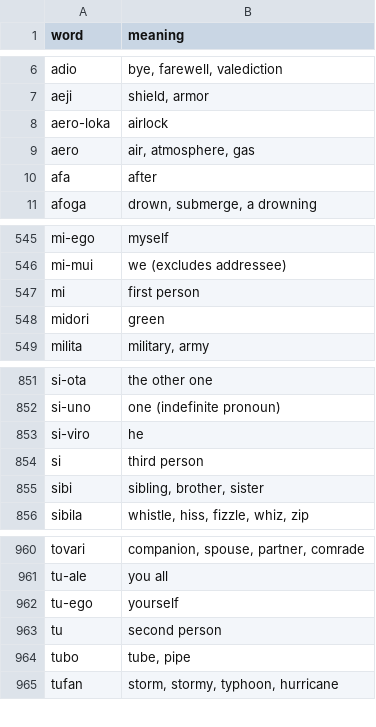
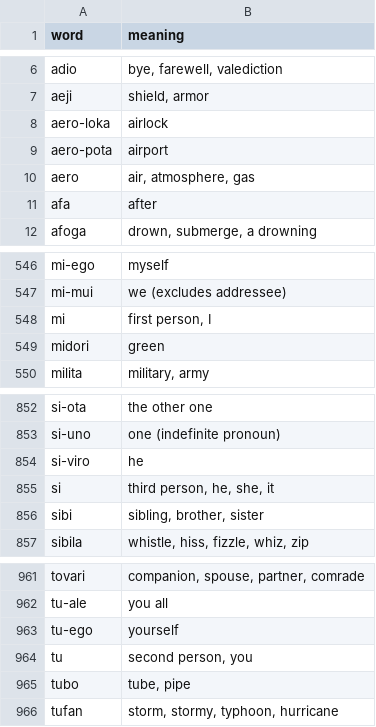
Before and after one commit to jProgr/buku-name, a CSV file: src/data/mini_dictionary.csv, drawn as a sheet; only a part is shown, gaps mark what is left out.

Commit message:
Add words

```diff
--- a/src/data/mini_dictionary.csv
+++ b/src/data/mini_dictionary.csv
@@ -8,2 +8,3 @@ aeji;shield, armor
 aero-loka;airlock
+aero-pota;airport
 aero;air, atmosphere, gas
@@ -546,3 +547,3 @@ mi-ego;myself
 mi-mui;we (excludes addressee)
-mi;first person
+mi;first person, I
 midori;green
@@ -853,3 +854,3 @@ si-uno;one (indefinite pronoun)
 si-viro;he
-si;third person
+si;third person, he, she, it
 sibi;sibling, brother, sister
@@ -962,3 +963,3 @@ tu-ale;you all
 tu-ego;yourself
-tu;second person
+tu;second person, you
 tubo;tube, pipe
```
